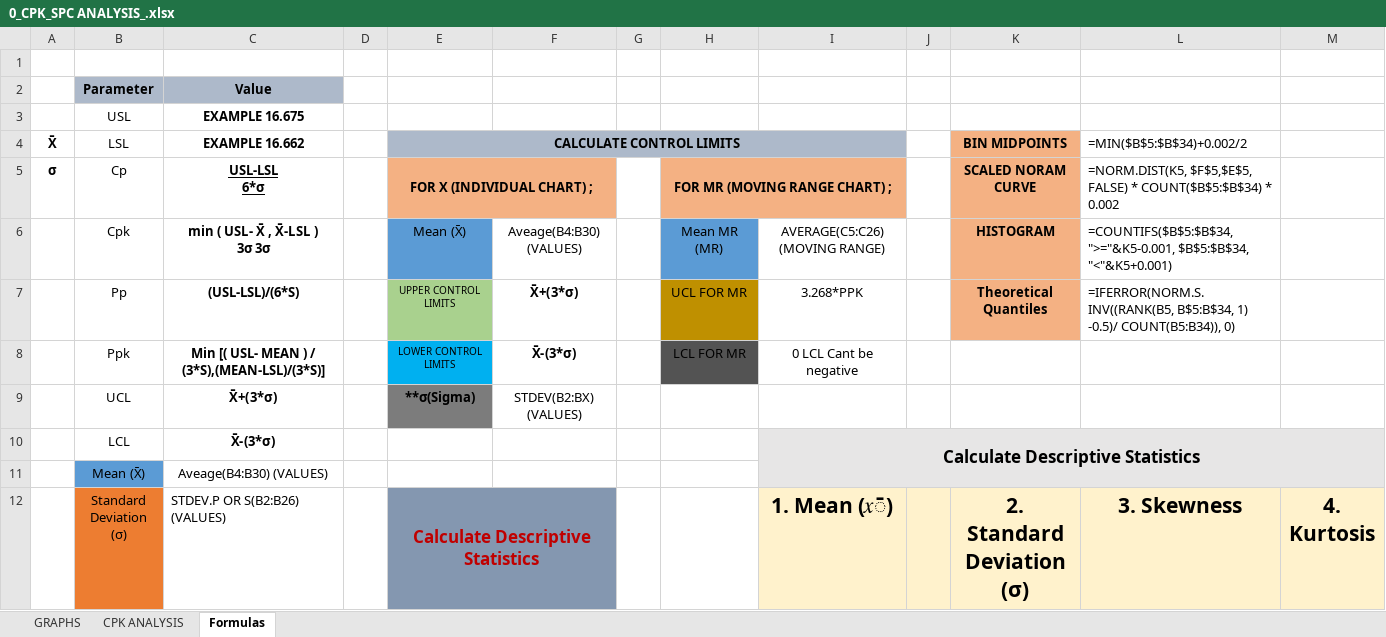
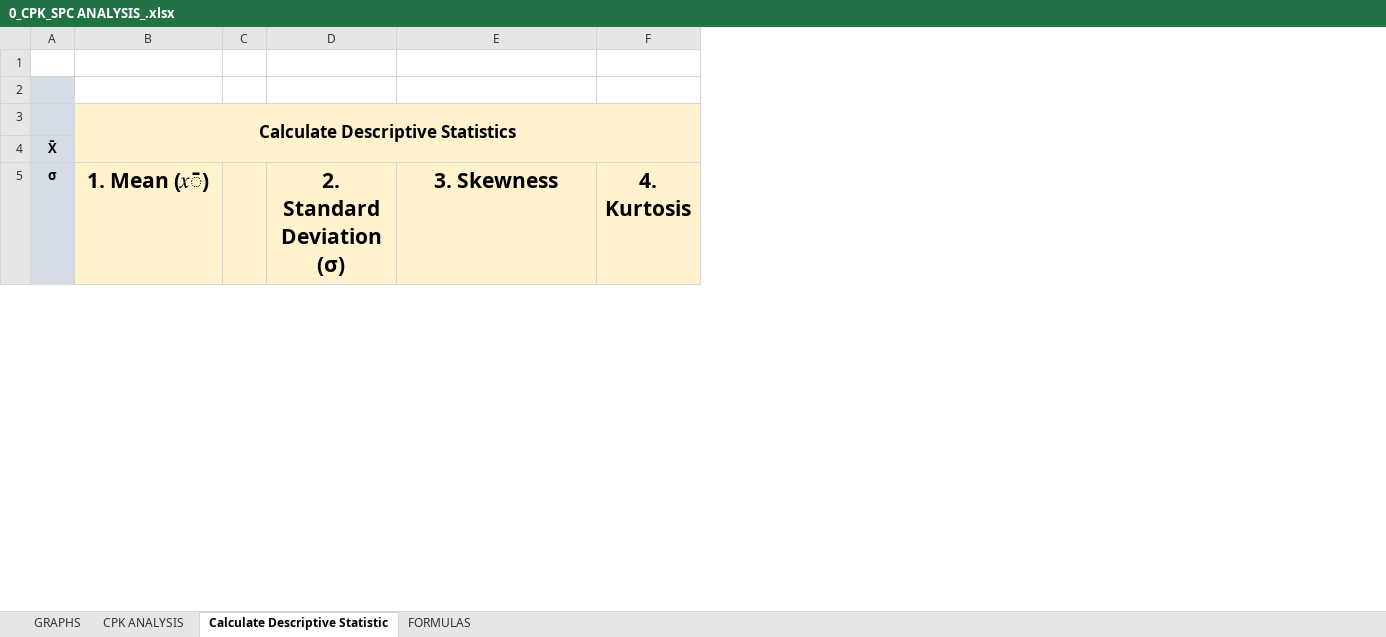
Before and after one commit to Sourabh-Bellad/QUALITY-PROCESS-CP_CPK-ANALYSIS-, an Excel workbook: 0_CPK_SPC ANALYSIS_.xlsx, sheet Calculate Descriptive Statistic, drawn as a sheet; only a part is shown; values as stored, in another font and other column widths than the file's, no borders; removed rows and columns are numbered as before the commit, all else as after; ↵ is a line break in a cell; the diff covers the shown part only; the diff names each change by its address in the sheet, - before the commit and + after, or states it on an @@ line.

```diff
--- a/0_CPK_SPC ANALYSIS_.xlsx (sheet Calculate Descriptive Statistic)
+++ b/0_CPK_SPC ANALYSIS_.xlsx (sheet Calculate Descriptive Statistic)
-sheet tab: Formulas
+sheet tab: Calculate Descriptive Statistic
+sheet tab: FORMULAS
-column B (Standard Deviation (σ)), row 2: Parameter; rows 10-11: LCL | Mean (X̄)
-column C (STDEV.P OR S(B2:B26) (VALUES)), row 2: Value; rows 10-11: X̄-(3*σ) | Aveage(B4:B30) (VALUES)
-column D, empty
-column E (Calculate Descriptive Statistics), empty
-column F, empty
-column G, empty
-column H, empty
-A2 fill: none
+A2 fill: #D6DCE5
-row 2:  | Parameter | Value
+row 2: (empty)
-row 3:  | USL | EXAMPLE 16.675
-row 4: X̄ | LSL | EXAMPLE 16.662 |  | CALCULATE CONTROL LIMITS |  |  |  |  |  | BIN MIDPOINTS | =MIN($B$5:$B$34)+0.002/2
-row 5: σ | Cp | USL-LSL ↵ 6*σ |  | FOR X (INDIVIDUAL CHART) ; |  |  | FOR MR (MOVING RANGE CHART) ; |  |  | SCALED NORAM CURVE | =NORM.DIST(K5, $F$5,$E$5, FALSE) * COUNT($B$5:$B$34) * 0.002
-row 6:  | Cpk | min ( USL- X̄ , X̄-LSL ) ↵ 3σ 3σ |  | Mean (X̄) | Aveage(B4:B30) (VALUES) |  | Mean MR (MR) | AVERAGE(C5:C26) (MOVING RANGE) |  | HISTOGRAM | =COUNTIFS($B$5:$B$34, ">="&K5-0.001, $B$5:$B$34, "<"&K5+0.001)
-row 7:  | Pp | (USL-LSL)/(6*S) |  | UPPER CONTROL LIMITS | X̄+(3*σ) |  | UCL FOR MR | 3.268*PPK |  | Theoretical Quantiles | =IFERROR(NORM.S.INV((RANK(B5, B$5:B$34, 1) -0.5)/ COUNT(B5:B34)), 0)
-row 8:  | Ppk | Min [( USL- MEAN ) / (3*S),(MEAN-LSL)/(3*S)] |  | LOWER CONTROL LIMITS | X̄-(3*σ) |  | LCL FOR MR | 0 LCL Cant be negative
-row 9:  | UCL | X̄+(3*σ) |  | **σ(Sigma) | STDEV(B2:BX) (VALUES)
-A3:A5 fill: none
+A3:A5 fill: #D6DCE5
-B3:F4 fill: #E7E6E6
+B3:F4 fill: #FFF2CC
-A4 (σ): (empty)
+A4 (σ): X̄
-A5: (empty)
+A5: σ
```
Also changed, not shown: 7 edited cells and cell formats elsewhere in this sheet, sheet CPK ANALYSIS, formulas that keep their value, charts or pictures.
